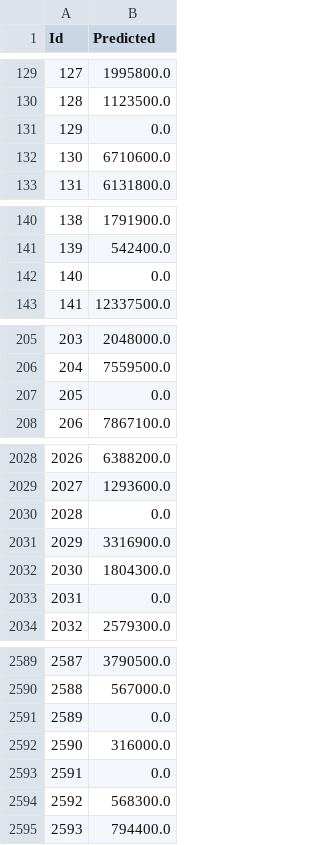
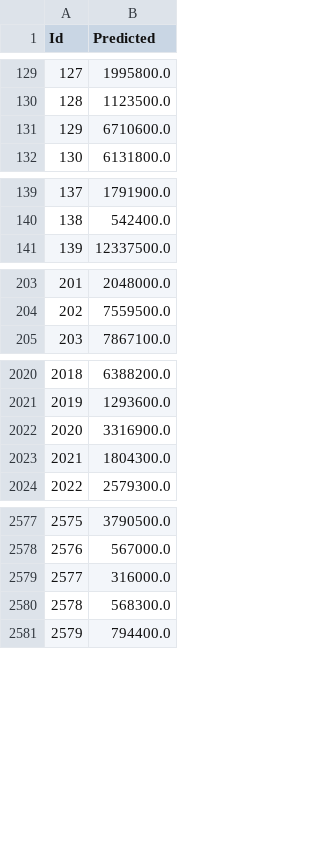
Before and after one commit to PigeonPhobia/no-bylan-regressor, a CSV file: data/example-submission.csv, drawn as a sheet; only a part is shown, gaps mark what is left out; removed rows and columns are numbered as before the commit, all else as after; the diff covers the shown part only; the diff names each change by its address in the sheet, - before the commit and + after, or states it on an @@ line.

Commit message:
Update Kaggle dataset

```diff
--- a/data/example-submission.csv
+++ b/data/example-submission.csv
-row 131: 129 | 0.0
@@ column A (Id) renumbered from row 131 down @@
-row 142: 140 | 0.0
-row 207: 205 | 0.0
-row 2030: 2028 | 0.0
-row 2033: 2031 | 0.0
-row 2591: 2589 | 0.0
-row 2593: 2591 | 0.0
```
Also changed, not shown: 27 removed rows elsewhere in this file, 1 other file.
